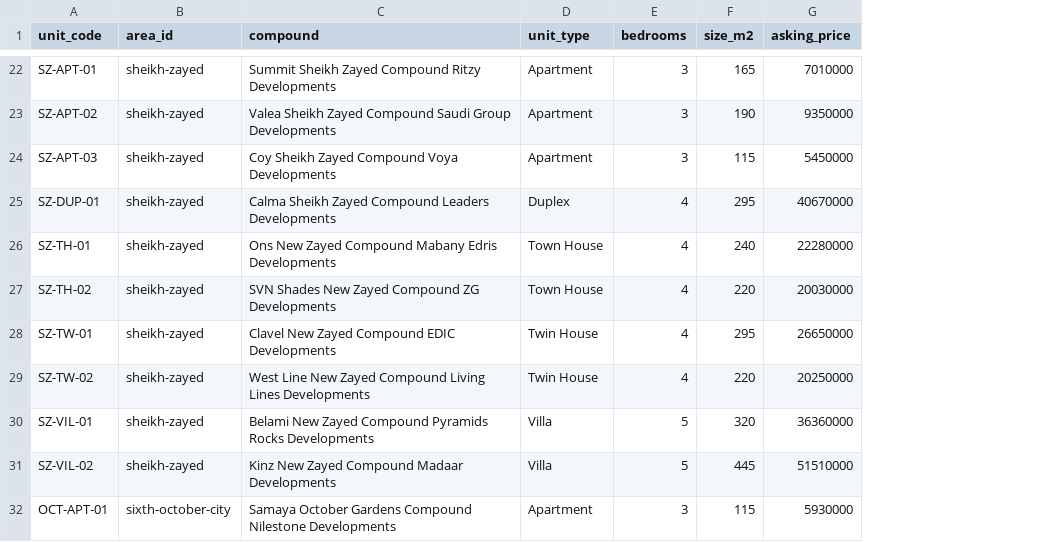
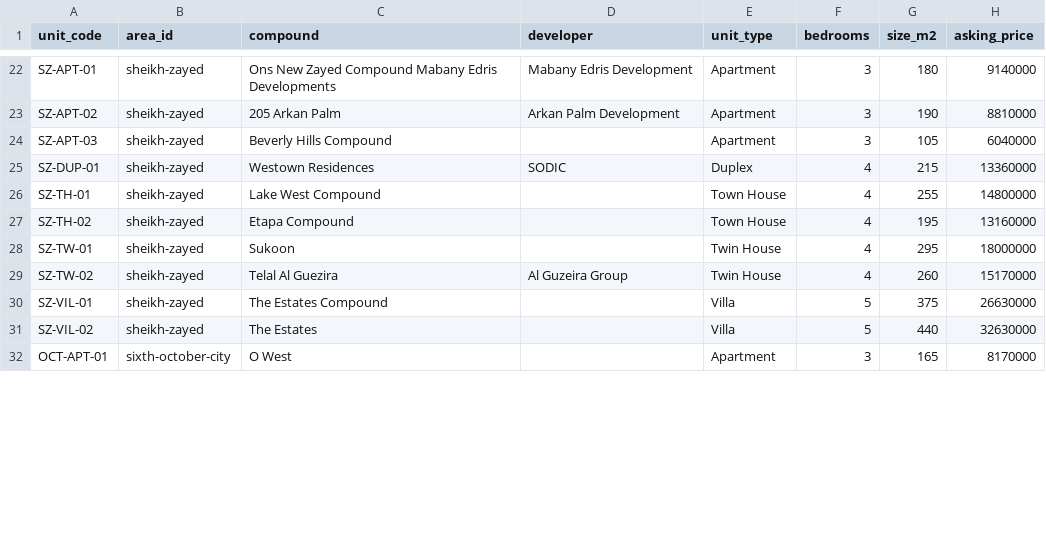
Before and after one commit to omarshalabyy1/egypt-real-estate-prices, a CSV file: data/our_units.csv, drawn as a sheet; only a part is shown, gaps mark what is left out; addresses are those after the commit; the diff covers the shown part only; the diff names each change by its address in the sheet, - before the commit and + after, or states it on an @@ line.

```diff
--- a/data/our_units.csv
+++ b/data/our_units.csv
+column D (developer), rows 22-29: Mabany Edris Development | Arkan Palm Development |  | SODIC |  |  |  | Al Guzeira Group
-C22 (compound): Summit Sheikh Zayed Compound Ritzy Developments
+C22 (compound): Ons New Zayed Compound Mabany Edris Developments
-G22 (size_m2): 165
+G22 (size_m2): 180
-H22 (asking_price): 7010000
+H22 (asking_price): 9140000
-C23 (compound): Valea Sheikh Zayed Compound Saudi Group Developments
+C23 (compound): 205 Arkan Palm
-H23 (asking_price): 9350000
+H23 (asking_price): 8810000
-C24 (compound): Coy Sheikh Zayed Compound Voya Developments
+C24 (compound): Beverly Hills Compound
-G24 (size_m2): 115
+G24 (size_m2): 105
-H24 (asking_price): 5450000
+H24 (asking_price): 6040000
-C25 (compound): Calma Sheikh Zayed Compound Leaders Developments
+C25 (compound): Westown Residences
-G25 (size_m2): 295
+G25 (size_m2): 215
-H25 (asking_price): 40670000
+H25 (asking_price): 13360000
-C26 (compound): Ons New Zayed Compound Mabany Edris Developments
+C26 (compound): Lake West Compound
-G26 (size_m2): 240
+G26 (size_m2): 255
-H26 (asking_price): 22280000
+H26 (asking_price): 14800000
-C27 (compound): SVN Shades New Zayed Compound ZG Developments
+C27 (compound): Etapa Compound
-G27 (size_m2): 220
+G27 (size_m2): 195
-H27 (asking_price): 20030000
+H27 (asking_price): 13160000
-C28 (compound): Clavel New Zayed Compound EDIC Developments
+C28 (compound): Sukoon
-H28 (asking_price): 26650000
+H28 (asking_price): 18000000
-C29 (compound): West Line New Zayed Compound Living Lines Developments
+C29 (compound): Telal Al Guezira
-G29 (size_m2): 220
+G29 (size_m2): 260
-H29 (asking_price): 20250000
+H29 (asking_price): 15170000
-C30 (compound): Belami New Zayed Compound Pyramids Rocks Developments
+C30 (compound): The Estates Compound
-G30 (size_m2): 320
+G30 (size_m2): 375
-H30 (asking_price): 36360000
+H30 (asking_price): 26630000
-C31 (compound): Kinz New Zayed Compound Madaar Developments
+C31 (compound): The Estates
-G31 (size_m2): 445
+G31 (size_m2): 440
-H31 (asking_price): 51510000
+H31 (asking_price): 32630000
-C32 (compound): Samaya October Gardens Compound Nilestone Developments
+C32 (compound): O West
-G32 (size_m2): 115
+G32 (size_m2): 165
-H32 (asking_price): 5930000
+H32 (asking_price): 8170000
```
Also changed, not shown: 144 edited cells elsewhere in this file, data/areas.csv, 9 other files.
